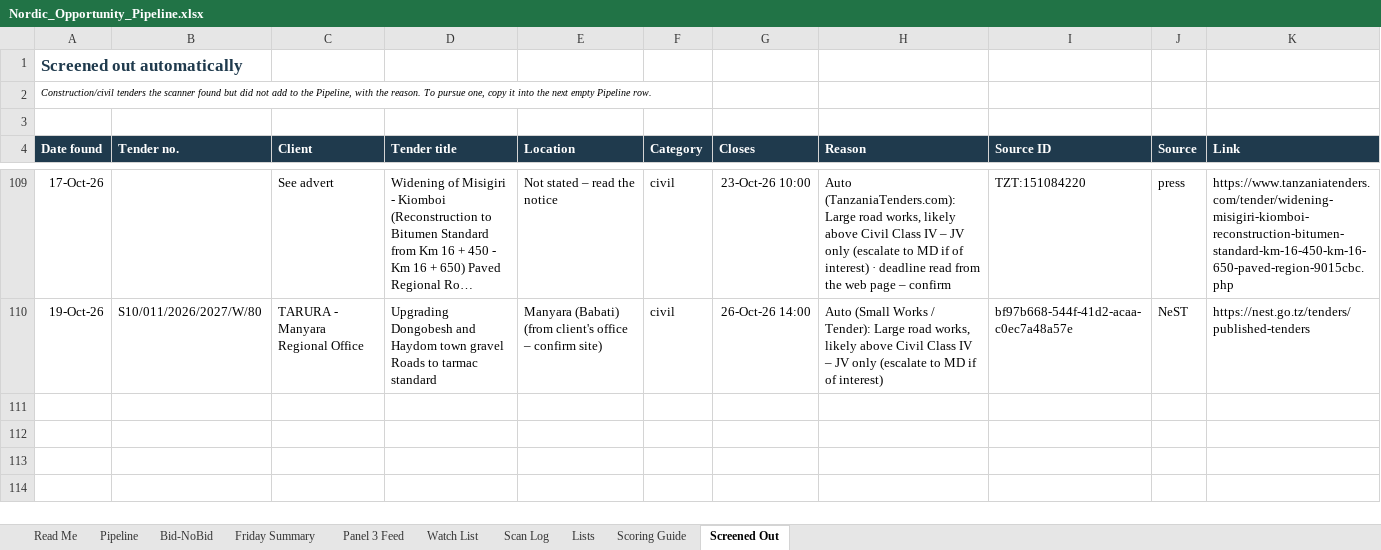
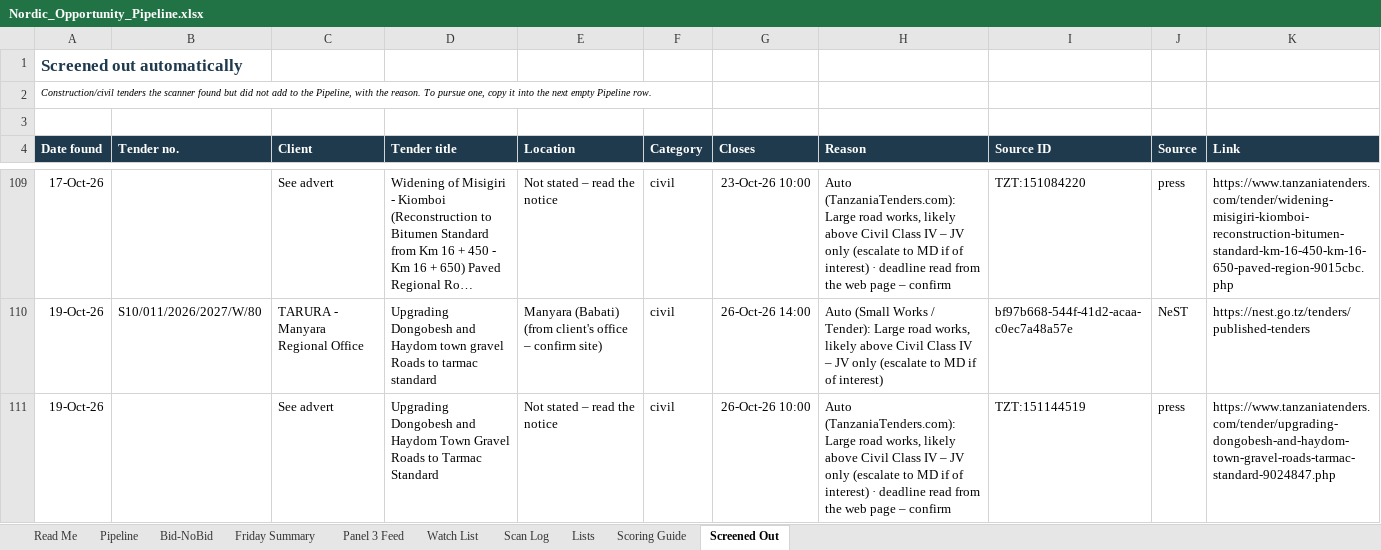
Before and after one commit to frankkashushura/nordic-tender-scanner, an Excel workbook: data/Nordic_Opportunity_Pipeline.xlsx, sheet Screened Out, drawn as a sheet; only a part is shown, gaps mark what is left out; long unchanged cells end in …; values as stored, in another font and other column widths than the file's, no borders; the diff names each change by its address in the sheet, - before the commit and + after, or states it on an @@ line.

```diff
--- a/data/Nordic_Opportunity_Pipeline.xlsx (sheet Screened Out)
+++ b/data/Nordic_Opportunity_Pipeline.xlsx (sheet Screened Out)
+row 111: 19-Oct-26 |  | See advert | Upgrading Dongobesh and Haydom Town Gravel Roads to Tarmac Standard | Not stated – read the notice | civil | 26-Oct-26 10:00 | Auto (TanzaniaTenders.com): Large road works, likely above Civil Class IV – JV only (escalate to MD if of interest) · deadline read from the web page – confirm | TZT:151144519 | press | https://www.tanzaniatenders.com/tender/upgrading-dongobesh-and-haydom-town-gravel-roads-tarmac-standard-9024847.php
```
Also changed, not shown: sheet Scan Log, 5 other files.
